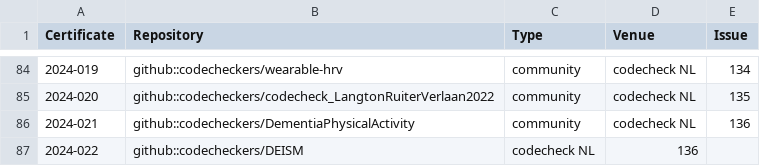
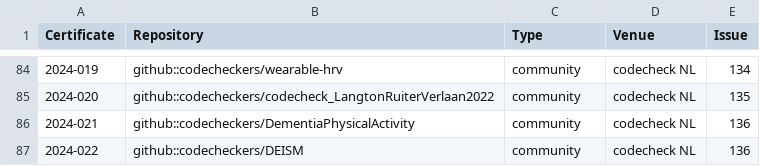
Before and after one commit to codecheckers/register, a CSV file: register.csv, drawn as a sheet; only a part is shown, gaps mark what is left out.

Commit message:
fix latest check in register
missing column in register led to incorrect HTML

```diff
--- a/register.csv
+++ b/register.csv
@@ -86,2 +86,2 @@ Certificate,Repository,Type,Venue,Issue
 2024-021,github::codecheckers/DementiaPhysicalActivity,community,codecheck NL,136
-2024-022,github::codecheckers/DEISM,codecheck NL,136
+2024-022,github::codecheckers/DEISM,community,codecheck NL,136
```
Also changed, not shown: docs/venues/communities/codecheck_nl/register.csv, 29 other files.
